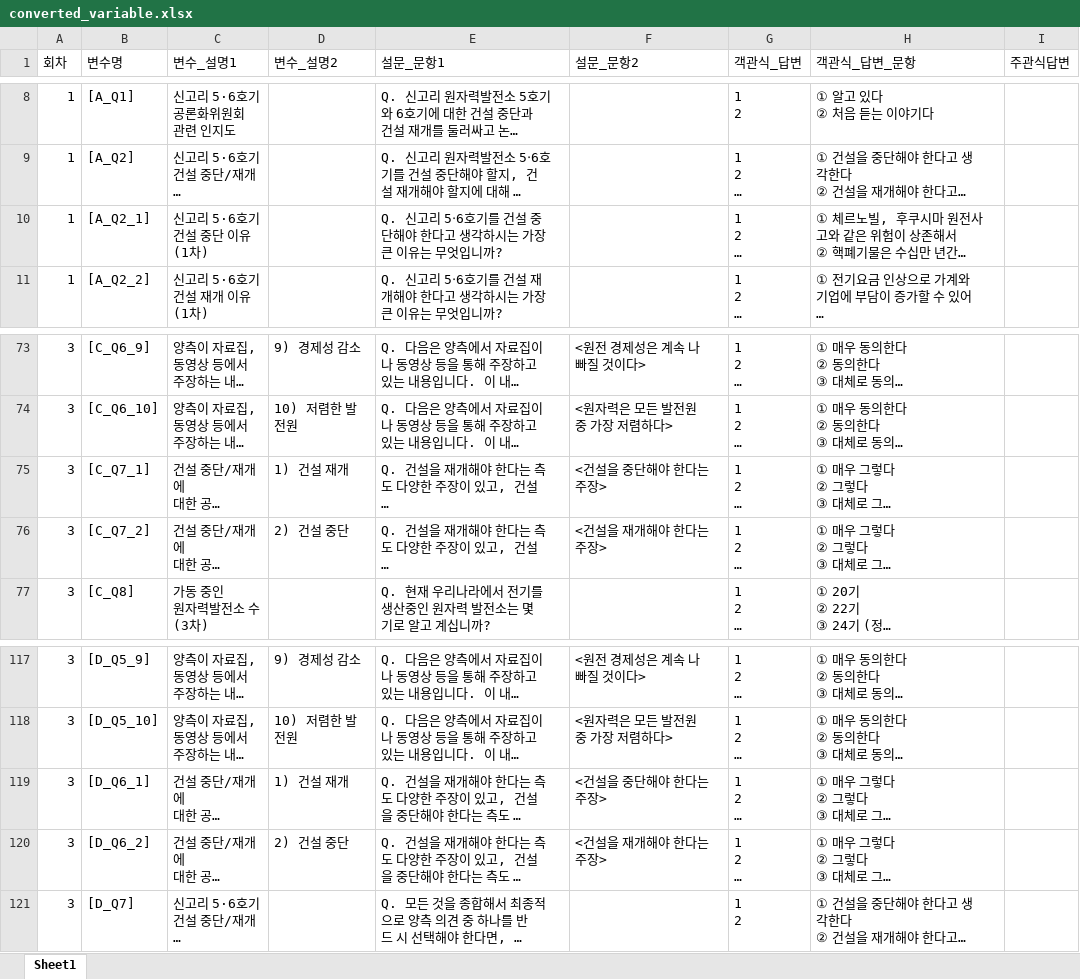
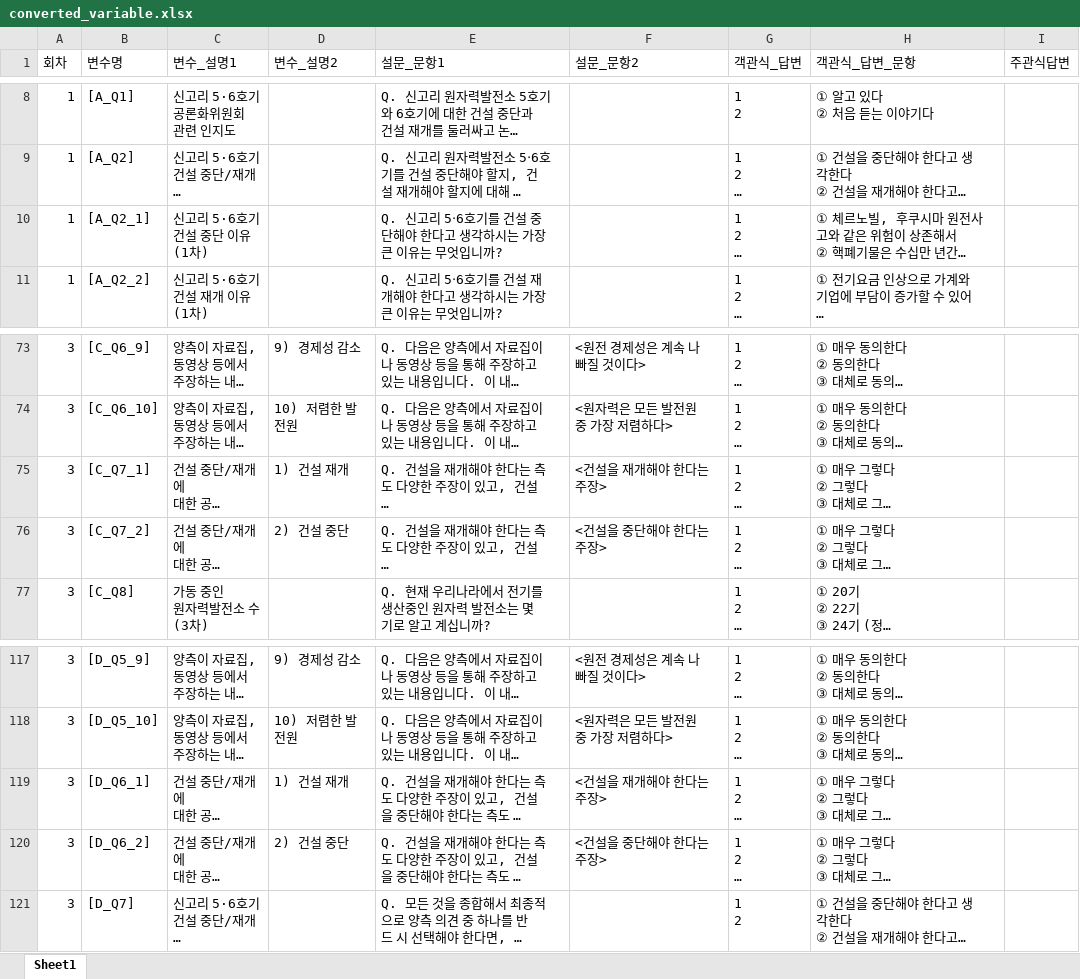
Before and after one commit to urbanlist/Kori-Nuclear-Power-Site-data, an Excel workbook: data/converted_variable.xlsx, sheet Sheet1, drawn as a sheet; only a part is shown, gaps mark what is left out; long unchanged cells end in …; values as stored, in another font and other column widths than the file's, no borders; the diff covers the shown part only; the diff names each change by its address in the sheet, - before the commit and + after, or states it on an @@ line.

```diff
--- a/data/converted_variable.xlsx (sheet Sheet1)
+++ b/data/converted_variable.xlsx (sheet Sheet1)
-E10 (설문_문항1): …입니까?
+E10 (설문_문항1): …입니까?
-F75 (설문_문항2): <건설을 중단해야 한다는 주장>
+F75 (설문_문항2): <건설을 재개해야 한다는 주장>
-F76 (설문_문항2): <건설을 재개해야 한다는 주장>
+F76 (설문_문항2): <건설을 중단해야 한다는 주장>
-F119 (설문_문항2): <건설을 중단해야 한다는 주장>
+F119 (설문_문항2): <건설을 재개해야 한다는 주장>
-F120 (설문_문항2): <건설을 재개해야 한다는 주장>
+F120 (설문_문항2): <건설을 중단해야 한다는 주장>
```
Also changed, not shown: 32 edited cells elsewhere in this sheet.
